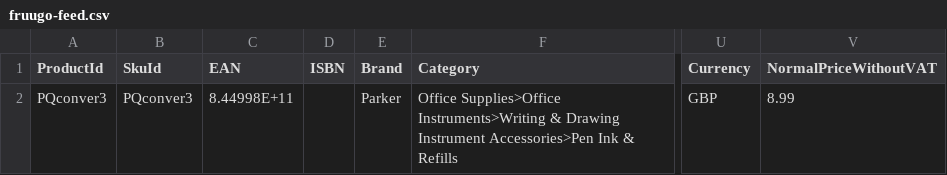
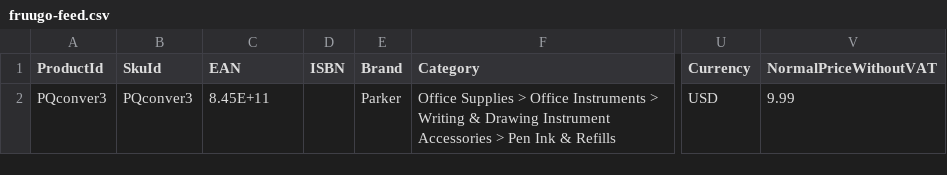
Before and after one commit to nowbestdeal/fruugo-feed, a CSV file: fruugo-feed.csv, drawn as a sheet; only a part is shown, gaps mark what is left out; the diff names each change by its address in the sheet, - before the commit and + after, or states it on an @@ line.

Commit message:
Add files via upload

```diff
--- a/fruugo-feed.csv
+++ b/fruugo-feed.csv
-C2 (EAN): 8.44998E+11
+C2 (EAN): 8.45E+11
-F2 (Category): Office Supplies>Office Instruments>Writing & Drawing Instrument Accessories>Pen Ink &…
+F2 (Category): Office Supplies > Office Instruments > Writing & Drawing Instrument Accessories > Pen Ink &…
-U2 (Currency): GBP
+U2 (Currency): USD
-V2 (NormalPriceWithoutVAT): 8.99
+V2 (NormalPriceWithoutVAT): 9.99
```
